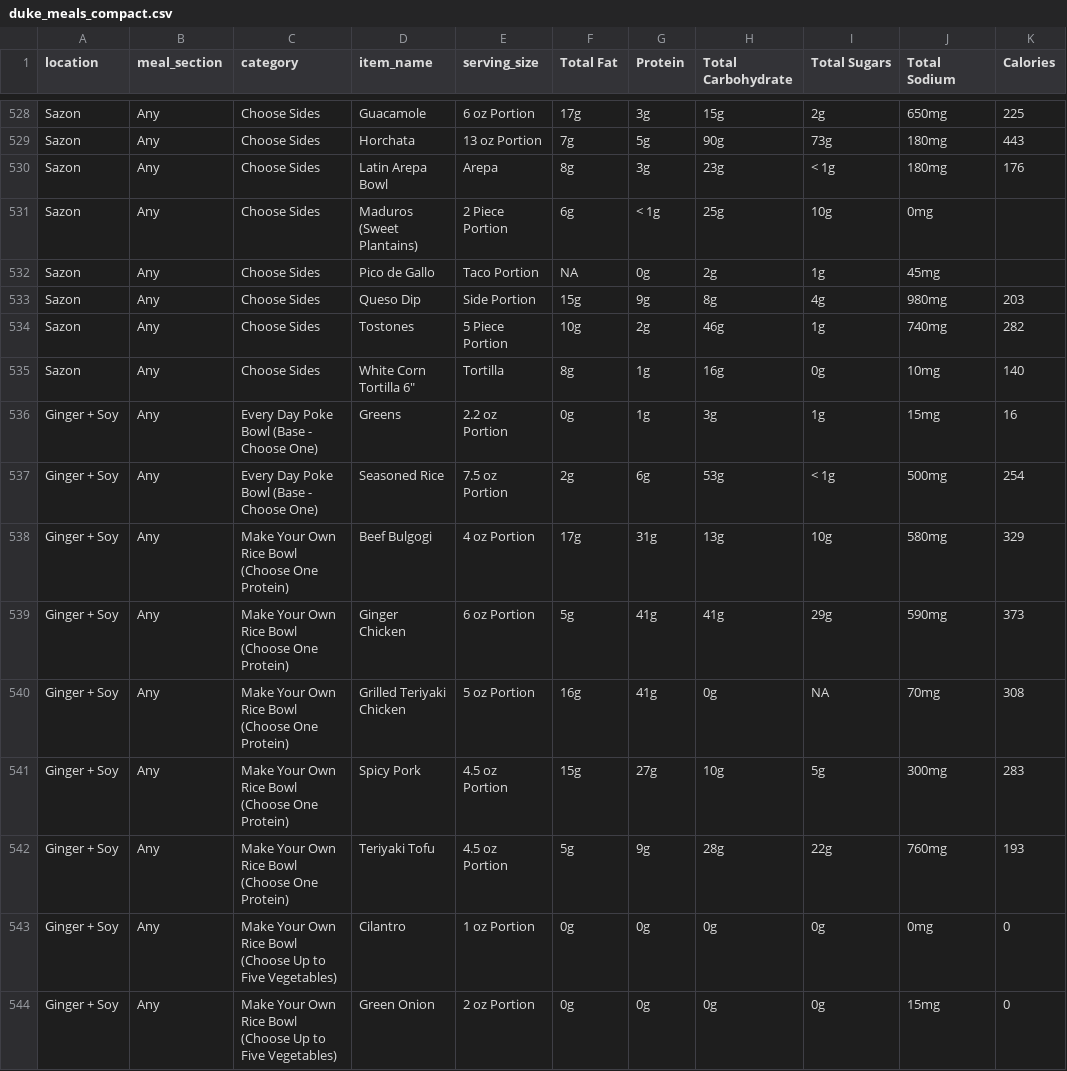
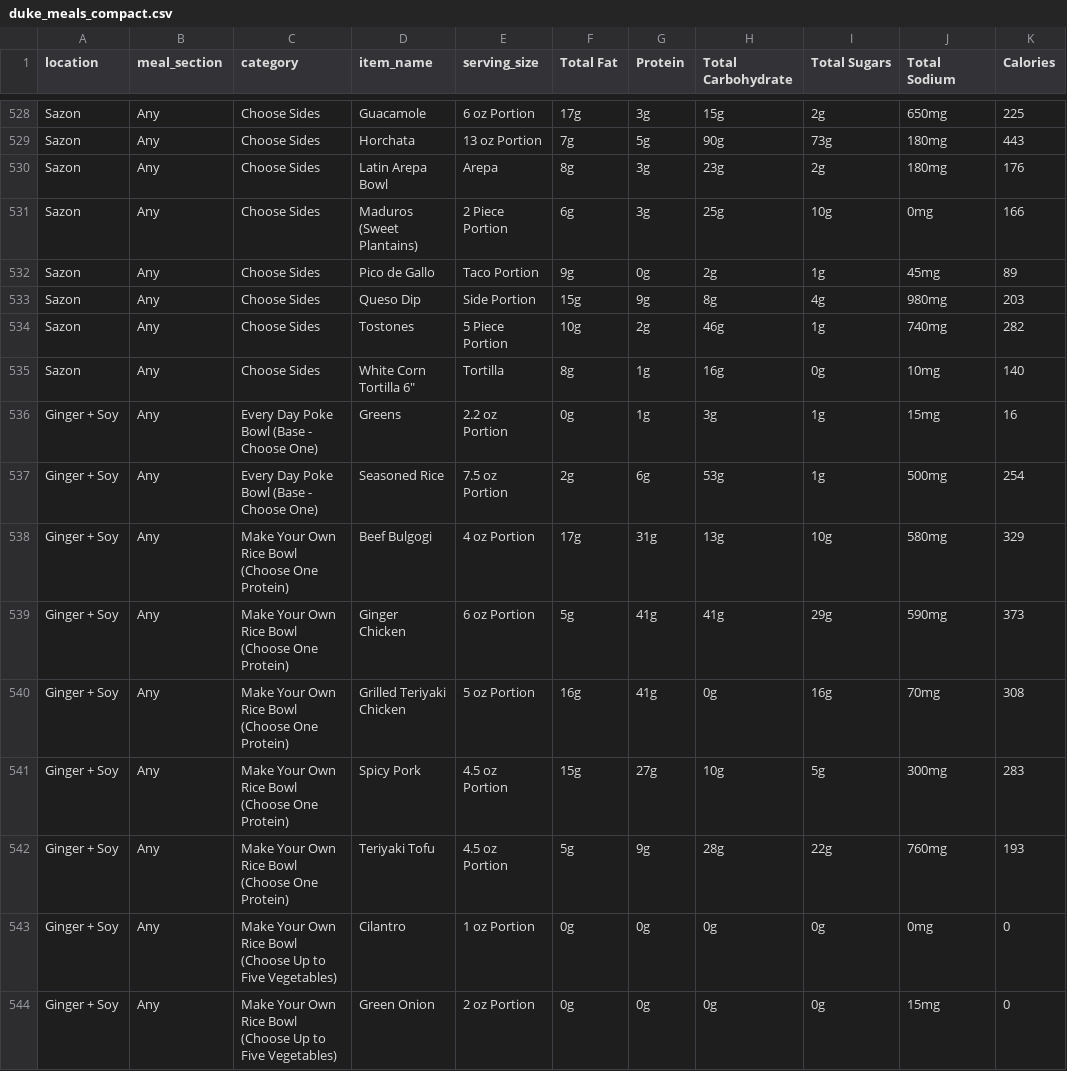
Before and after one commit to vkasabrukhau/Healthly2, a CSV file: public/duke_meals_compact.csv, drawn as a sheet; only a part is shown, gaps mark what is left out; the diff covers the shown part only.

```diff
--- a/public/duke_meals_compact.csv
+++ b/public/duke_meals_compact.csv
@@ -529,5 +529,5 @@ Sazon,Any,Choose Sides,Guacamole,6 oz Portion,17g,3g,15g,2g,650mg,225
 Sazon,Any,Choose Sides,Horchata,13 oz Portion,7g,5g,90g,73g,180mg,443
-Sazon,Any,Choose Sides,Latin Arepa Bowl,Arepa,8g,3g,23g,< 1g,180mg,176
-Sazon,Any,Choose Sides,Maduros (Sweet Plantains),2 Piece Portion,6g,< 1g,25g,10g,0mg,
-Sazon,Any,Choose Sides,Pico de Gallo,Taco Portion,NA,0g,2g,1g,45mg,
+Sazon,Any,Choose Sides,Latin Arepa Bowl,Arepa,8g,3g,23g,2g,180mg,176
+Sazon,Any,Choose Sides,Maduros (Sweet Plantains),2 Piece Portion,6g,3g,25g,10g,0mg,166
+Sazon,Any,Choose Sides,Pico de Gallo,Taco Portion,9g,0g,2g,1g,45mg,89
 Sazon,Any,Choose Sides,Queso Dip,Side Portion,15g,9g,8g,4g,980mg,203
@@ -536,6 +536,6 @@ Sazon,Any,Choose Sides,"White Corn Tortilla 6""",Tortilla,8g,1g,16g,0g,10mg,140
 Ginger + Soy,Any,Every Day Poke Bowl (Base - Choose One),Greens,2.2 oz Portion,0g,1g,3g,1g,15mg,16
-Ginger + Soy,Any,Every Day Poke Bowl (Base - Choose One),Seasoned Rice,7.5 oz Portion,2g,6g,53g,< 1g,500mg,254
+Ginger + Soy,Any,Every Day Poke Bowl (Base - Choose One),Seasoned Rice,7.5 oz Portion,2g,6g,53g,1g,500mg,254
 Ginger + Soy,Any,Make Your Own Rice Bowl (Choose One Protein),Beef Bulgogi,4 oz Portion,17g,31g,13g,10g,580mg,329
 Ginger + Soy,Any,Make Your Own Rice Bowl (Choose One Protein),Ginger Chicken,6 oz Portion,5g,41g,41g,29g,590mg,373
-Ginger + Soy,Any,Make Your Own Rice Bowl (Choose One Protein),Grilled Teriyaki Chicken,5 oz Portion,16g,41g,0g,NA,70mg,308
+Ginger + Soy,Any,Make Your Own Rice Bowl (Choose One Protein),Grilled Teriyaki Chicken,5 oz Portion,16g,41g,0g,16g,70mg,308
 Ginger + Soy,Any,Make Your Own Rice Bowl (Choose One Protein),Spicy Pork,4.5 oz Portion,15g,27g,10g,5g,300mg,283
```
Also changed, not shown: 120 edited cells elsewhere in this file, 11 other files.
